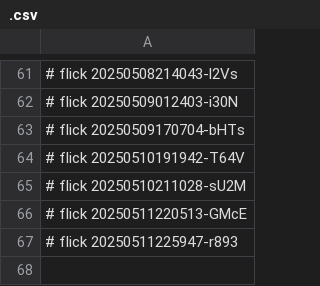
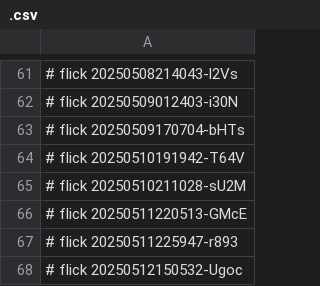
Before and after one commit to abikesa/ukusoma, a CSV file: caffe/.csv, drawn as a sheet; only a part is shown, gaps mark what is left out; the diff names each change by its address in the sheet, - before the commit and + after, or states it on an @@ line.

Commit message:
caffe/.csv

```diff
--- a/caffe/.csv
+++ b/caffe/.csv
+row 68: # flick 20250512150532-Ugoc
```
